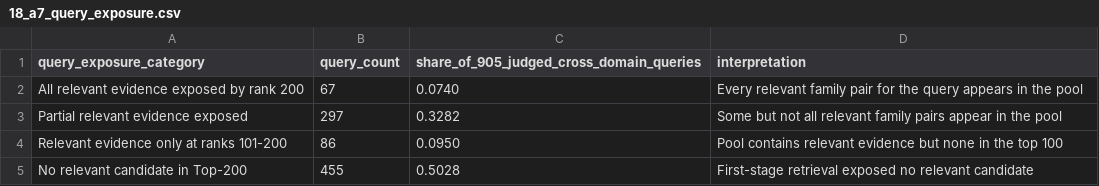
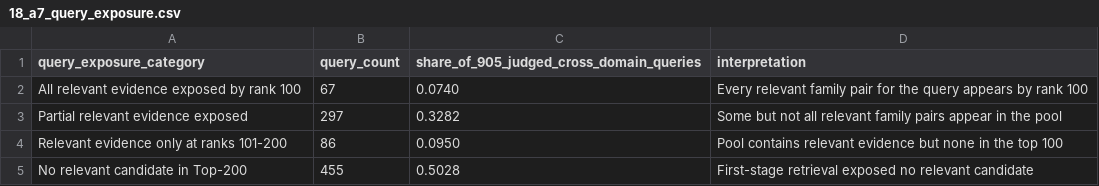
Before and after one commit to siriponsri/myIS, a CSV file: docs/figures/18_a7_query_exposure.csv, drawn as a sheet.

Commit message:
paper: pass numerical and evidence audit

```diff
--- a/docs/figures/18_a7_query_exposure.csv
+++ b/docs/figures/18_a7_query_exposure.csv
@@ -1,3 +1,3 @@
 query_exposure_category,query_count,share_of_905_judged_cross_domain_queries,interpretation
-All relevant evidence exposed by rank 200,67,0.0740,Every relevant family pair for the query appears in the pool
+All relevant evidence exposed by rank 100,67,0.0740,Every relevant family pair for the query appears by rank 100
 Partial relevant evidence exposed,297,0.3282,Some but not all relevant family pairs appear in the pool
```
Also changed, not shown: 6 other files.
